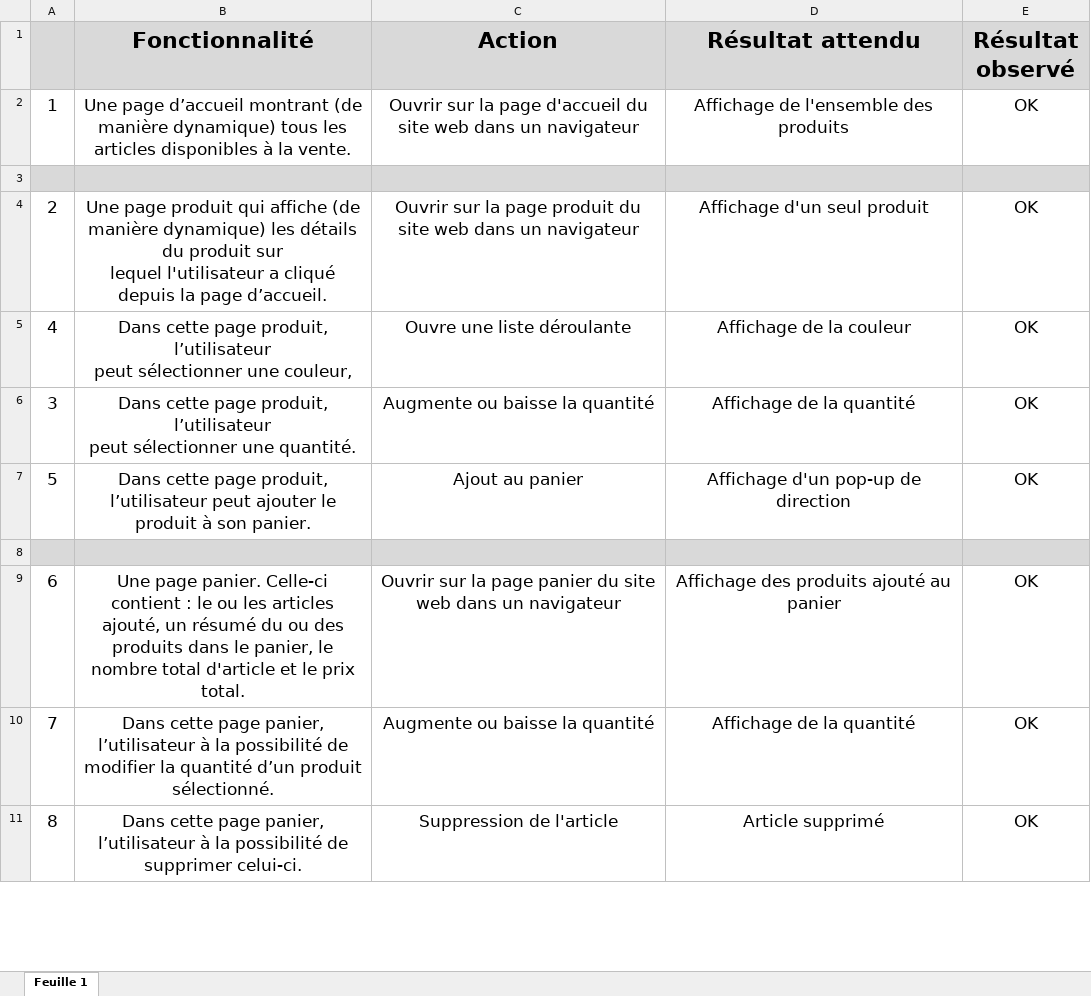
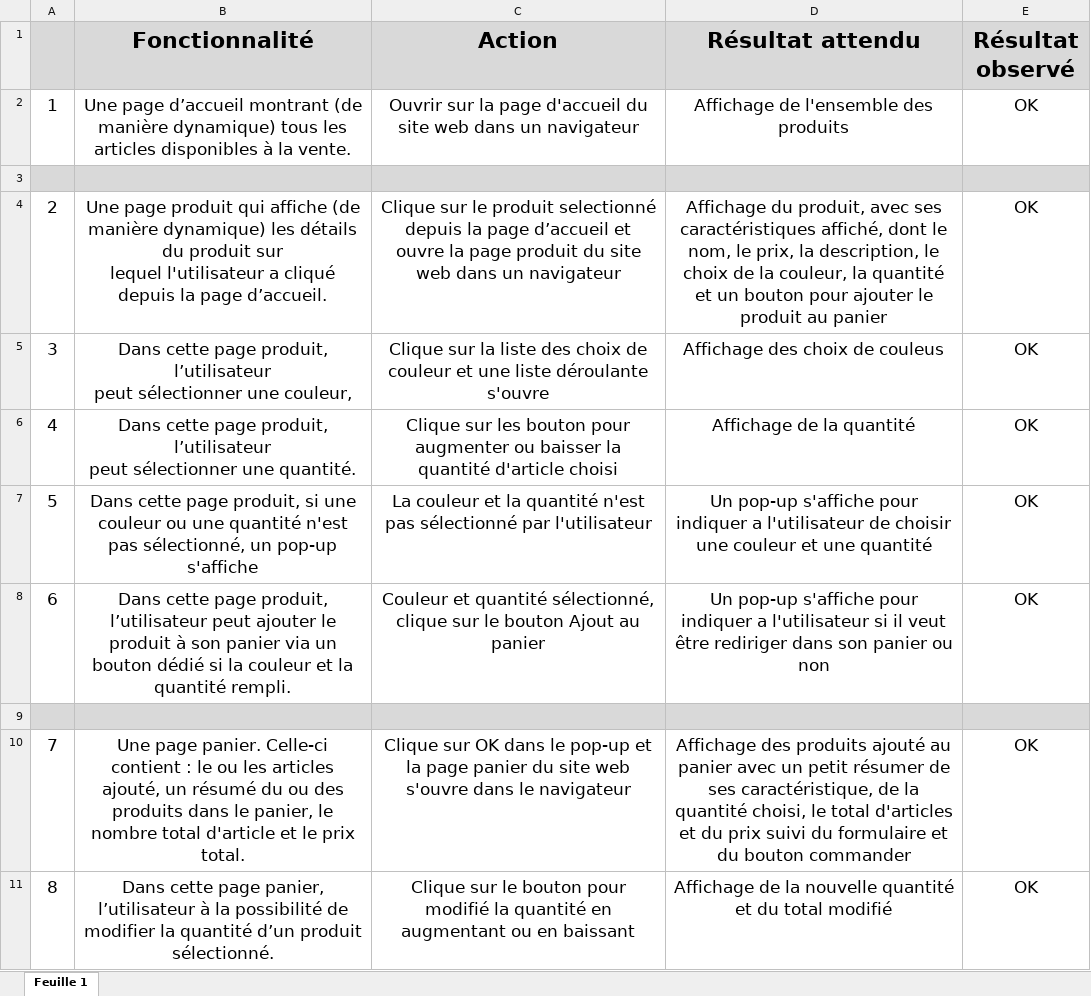
Before and after one commit to pltct/-OpenclassroomsProjet05_Kanap, an Excel workbook: DW+P5+-+Modele+plan+tests+acceptation.xlsx, sheet Feuille 1, drawn as a sheet; only a part is shown; values as stored, in another font and other column widths than the file's, no borders; removed rows and columns are numbered as before the commit, all else as after; ↵ is a line break in a cell; the diff covers the shown part only; the diff names each change by its address in the sheet, - before the commit and + after, or states it on an @@ line.

```diff
--- a/DW+P5+-+Modele+plan+tests+acceptation.xlsx (sheet Feuille 1)
+++ b/DW+P5+-+Modele+plan+tests+acceptation.xlsx (sheet Feuille 1)
-C4 (Action): Ouvrir sur la page…
+C4 (Action): Clique sur le produit selectionné depuis la page d’accueil et ouvre la page…
-D4 (Résultat attendu): Affichage d'un seul produit
+D4 (Résultat attendu): Affichage du produit, avec ses caractéristiques affiché, dont le nom, le prix, la description, le choix de la couleur, la quantité et un bouton pour ajouter le produit au panier
+row 5: 3 | Dans cette page produit, l’utilisateur ↵ peut sélectionner une couleur, | Clique sur la liste des choix de couleur et une liste déroulante s'ouvre | Affichage des choix de couleus | OK
-B6 (Fonctionnalité): …sélectionner une couleur,
+B6 (Fonctionnalité): …sélectionner une quantité.
-C6 (Action): Ouvre une liste déroulante
+C6 (Action): Clique sur les bouton pour augmenter ou baisser la quantité d'article choisi
-D6 (Résultat attendu): Affichage de la couleur
+D6 (Résultat attendu): Affichage de la quantité
-row 6: 3 | Dans cette page produit, l’utilisateur ↵ peut sélectionner une quantité. | Augmente ou baisse la quantité | Affichage de la quantité | OK
-B7 (Fonctionnalité): …page produit, l’utilisateur peut ajouter le produit à son panier.
+B7 (Fonctionnalité): …page produit, si une couleur ou une quantité n'est pas sélectionné, un pop-up s'affiche
-C7 (Action): Ajout au panier
+C7 (Action): La couleur et la quantité n'est pas sélectionné par l'utilisateur
-D7 (Résultat attendu): Affichage d'un pop-up de direction
+D7 (Résultat attendu): Un pop-up s'affiche pour indiquer a l'utilisateur de choisir une couleur et une quantité
+row 8: 6 | Dans cette page produit, l’utilisateur peut ajouter le produit à son panier via un bouton dédié si la couleur et la quantité rempli. | Couleur et quantité sélectionné, clique sur le bouton Ajout au panier | Un pop-up s'affiche pour indiquer a l'utilisateur si il veut être rediriger dans son panier ou non | OK
-row 9: 6 | Une page panier. Celle-ci contient : le ou les articles ajouté, un résumé du ou des produits dans le panier, le nombre total d'article et le prix total. | Ouvrir sur la page panier du site web dans un navigateur | Affichage des produits ajouté au panier | OK
-B10 (Fonctionnalité): Dans cette page panier, l’utilisateur à la possibilité de modifier la quantité d’un produit sélectionné.
+B10 (Fonctionnalité): Une page panier. Celle-ci contient : le ou les articles ajouté, un résumé du ou des produits dans le panier, le nombre total d'article et le prix total.
-C10 (Action): Augmente ou baisse la quantité
+C10 (Action): Clique sur OK dans le pop-up et la page panier du site web s'ouvre dans le navigateur
-D10 (Résultat attendu): Affichage de la quantité
+D10 (Résultat attendu): Affichage des produits ajouté au panier avec un petit résumer de ses caractéristique, de la quantité choisi, le total d'articles et du prix suivi du formulaire et du bouton commander
-B11 (Fonctionnalité): …possibilité de supprimer celui-ci.
+B11 (Fonctionnalité): …possibilité de modifier la quantité d’un produit sélectionné.
-C11 (Action): Suppression de l'article
+C11 (Action): Clique sur le bouton pour modifié la quantité en augmentant ou en baissant
-D11 (Résultat attendu): Article supprimé
+D11 (Résultat attendu): Affichage de la nouvelle quantité et du total modifié
```
Also changed, not shown: 3 added rows, 2 removed rows and 9 edited cells elsewhere in this sheet, 1 other file.
